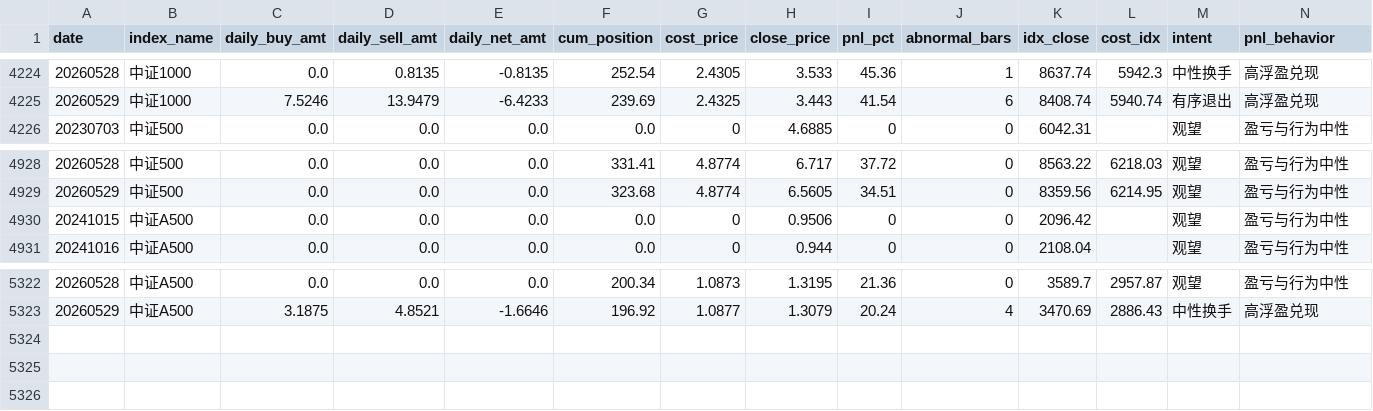
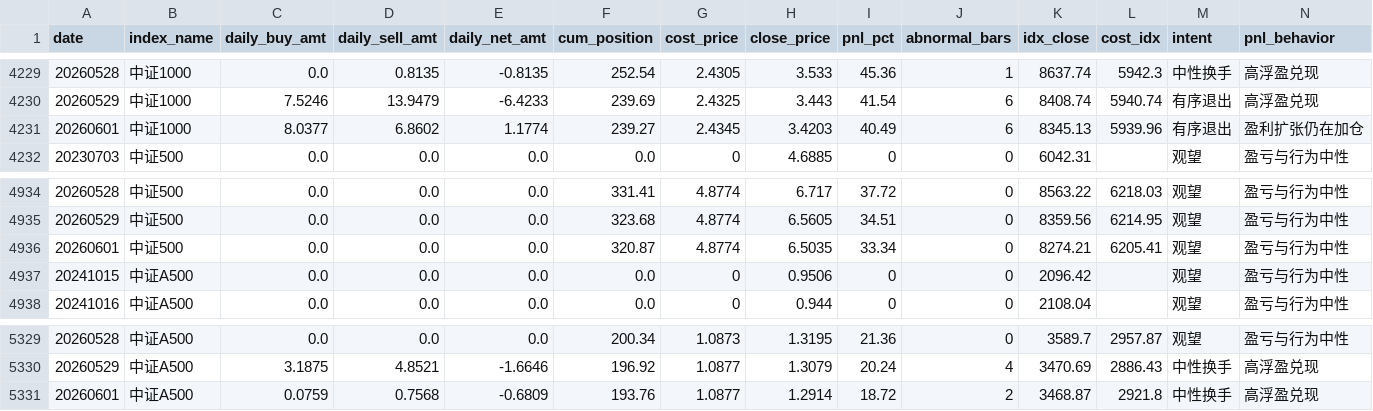
Before and after one commit to byihuang-max/spread-dashboard, a CSV file: micro_flow/patient_capital/patient_capital.csv, drawn as a sheet; only a part is shown, gaps mark what is left out; rows hold the shown columns only; the diff covers the shown part only; the diff names each change by its address in the sheet, - before the commit and + after, or states it on an @@ line.

```diff
--- a/micro_flow/patient_capital/patient_capital.csv
+++ b/micro_flow/patient_capital/patient_capital.csv
+row 4231: 20260601 | 中证1000 | 8.0377 | 6.8602 | 1.1774 | 239.27 | 2.4345 | 3.4203 | 40.49 | 6 | 8345.13 | 5939.96 | 有序退出 | 盈利扩张仍在加仓
+row 4936: 20260601 | 中证500 | 0.0 | 0.0 | 0.0 | 320.87 | 4.8774 | 6.5035 | 33.34 | 0 | 8274.21 | 6205.41 | 观望 | 盈亏与行为中性
+row 5331: 20260601 | 中证A500 | 0.0759 | 0.7568 | -0.6809 | 193.76 | 1.0877 | 1.2914 | 18.72 | 2 | 3468.87 | 2921.8 | 中性换手 | 高浮盈兑现
```
Also changed, not shown: 5 added rows elsewhere in this file, 2 other files.
